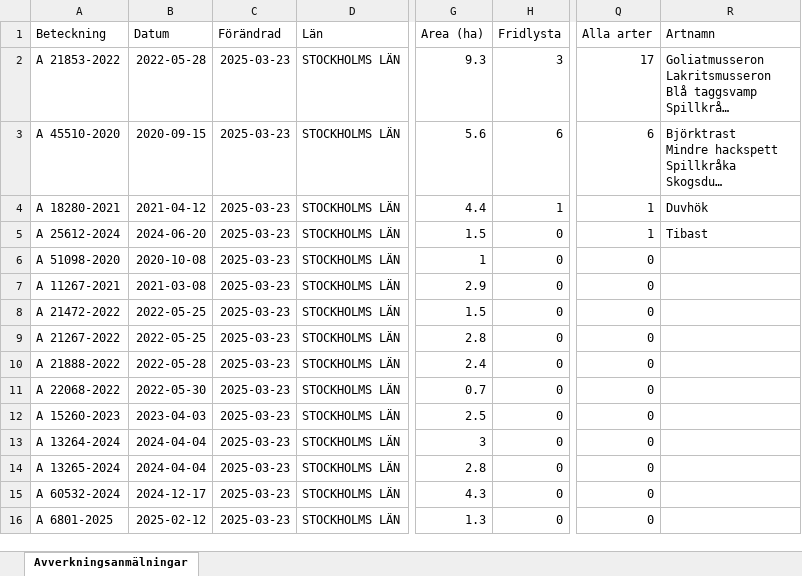
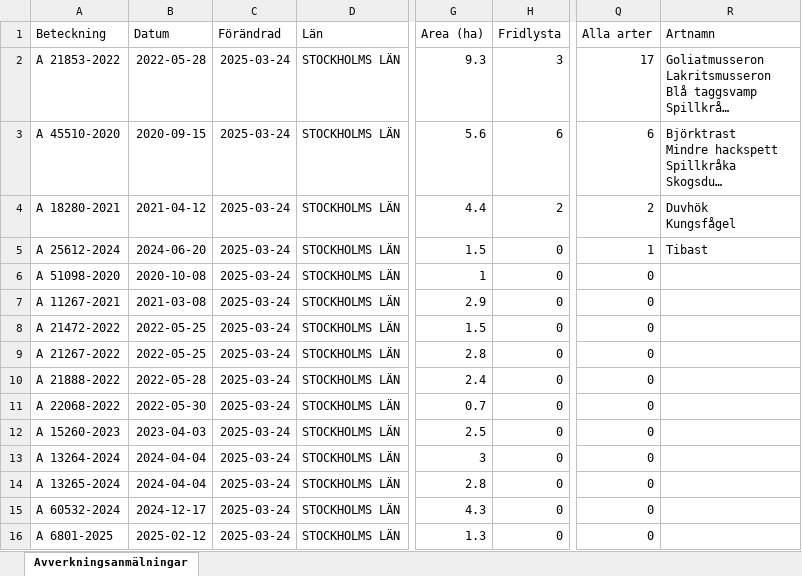
Before and after one commit to klasma/Logging_0182, an Excel workbook: Översikt NACKA.xlsx, sheet Avverkningsanmälningar, drawn as a sheet; only a part is shown, gaps mark what is left out; long unchanged cells end in …; values as stored, in another font and other column widths than the file's, no borders; ↵ is a line break in a cell; the diff names each change by its address in the sheet, - before the commit and + after, or states it on an @@ line.

```diff
--- a/Översikt NACKA.xlsx (sheet Avverkningsanmälningar)
+++ b/Översikt NACKA.xlsx (sheet Avverkningsanmälningar)
-C2:C16 (Förändrad): 2025-03-23
+C2:C16 (Förändrad): 2025-03-24
-H4 (Fridlysta): 1
+H4 (Fridlysta): 2
-Q4 (Alla arter): 1
+Q4 (Alla arter): 2
-R4 (Artnamn): Duvhök
+R4 (Artnamn): Duvhök ↵ Kungsfågel
```
Also changed, not shown: artfynd/A 18280-2021 artfynd.xlsx, artfynd/A 21853-2022 artfynd.xlsx, 23 other files.
